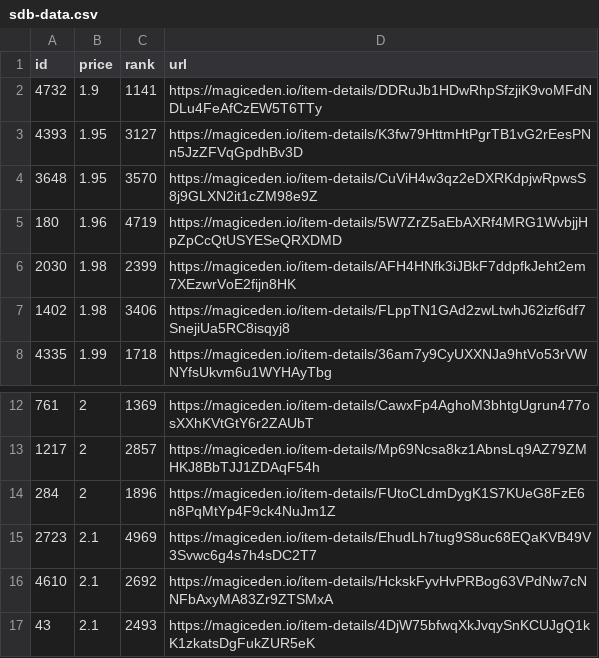
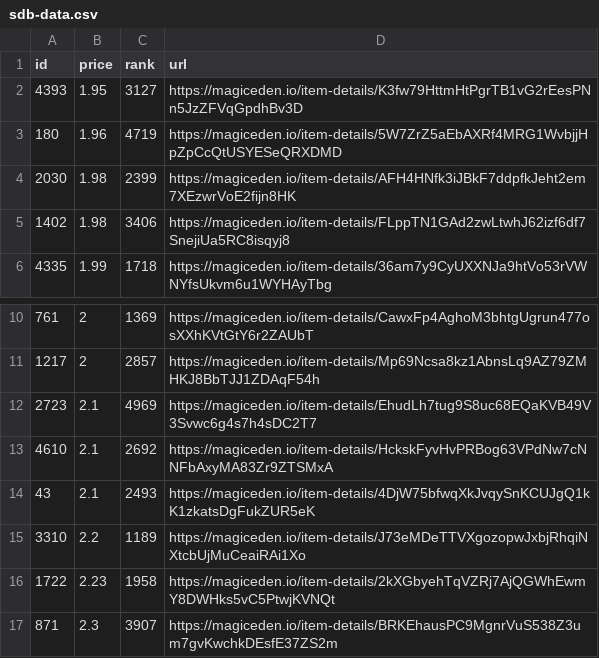
Before and after one commit to braposo/sdb-monitor, a CSV file: sdb-data.csv, drawn as a sheet; only a part is shown, gaps mark what is left out; the shorter side is filled out with more unchanged rows; the diff names each change by its address in the sheet, - before the commit and + after, or states it on an @@ line.

Commit message:
Flat: latest data (2021-11-12T04:14:42.982Z) {   "date": "2021-11-12T04:14:42.982Z",   "files": [     {       "name": "sdb-data.csv",       "deltaBytes": -280,       "source": "https://api-mainnet.magiceden.io/rpc/getListedNFTsByQuery?q=%7B%22%24match%22%3A%7B%22collectionSymbol%22%3A%22solana_droid_business%22%7D%2C%22%24sort%22%3A%7B%22takerAmount%22%3A1%2C%22createdAt%22%3A-1%7D%2C%22%24skip%22%3A0%2C%22%24limit%22%3A5000%7D"     },     {       "name": "zzz/sdb-data.json",       "deltaBytes": -3751,       "source": "https://api-mainnet.magiceden.io/rpc/getListedNFTsByQuery?q=%7B%22%24match%22%3A%7B%22collectionSymbol%22%3A%22solana_droid_business%22%7D%2C%22%24sort%22%3A%7B%22takerAmount%22%3A1%2C%22createdAt%22%3A-1%7D%2C%22%24skip%22%3A0%2C%22%24limit%22%3A5000%7D"     }   ] }

```diff
--- a/sdb-data.csv
+++ b/sdb-data.csv
-row 2: 4732 | 1.9 | 1141 | https://magiceden.io/item-details/DDRuJb1HDwRhpSfzjiK9voMFdNDLu4FeAfCzEW5T6TTy
-row 4: 3648 | 1.95 | 3570 | https://magiceden.io/item-details/CuViH4w3qz2eDXRKdpjwRpwsS8j9GLXN2it1cZM98e9Z
-row 14: 284 | 2 | 1896 | https://magiceden.io/item-details/FUtoCLdmDygK1S7KUeG8FzE6n8PqMtYp4F9ck4NuJm1Z
```
Also changed, not shown: 1 other file.
